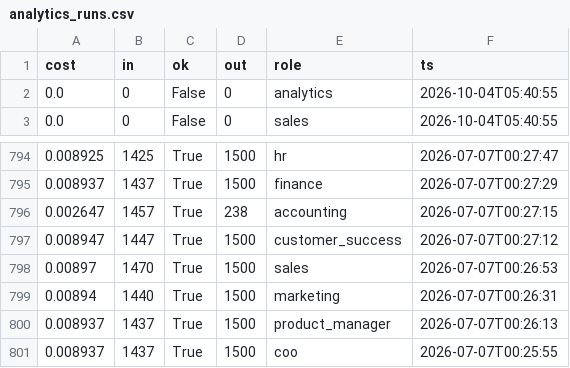
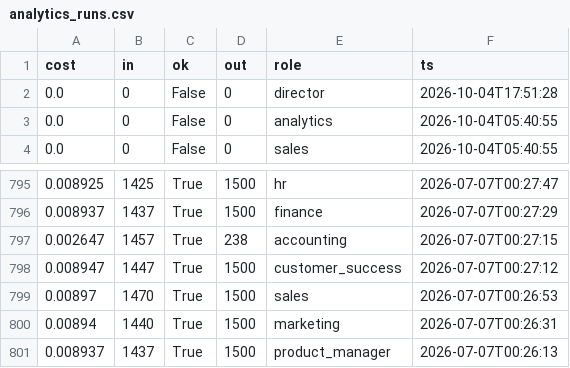
Before and after one commit to jaspalsingh321jsrr-ops/opsrunner-agents, a CSV file: data/exports/analytics_runs.csv, drawn as a sheet; only a part is shown, gaps mark what is left out; removed rows and columns are numbered as before the commit, all else as after; the diff names each change by its address in the sheet, - before the commit and + after, or states it on an @@ line.

```diff
--- a/data/exports/analytics_runs.csv
+++ b/data/exports/analytics_runs.csv
+row 2: 0.0 | 0 | False | 0 | director | 2026-10-04T17:51:28
-row 801: 0.008937 | 1437 | True | 1500 | coo | 2026-07-07T00:25:55
```
Also changed, not shown: data/exports/tasks.csv, 5 other files.
